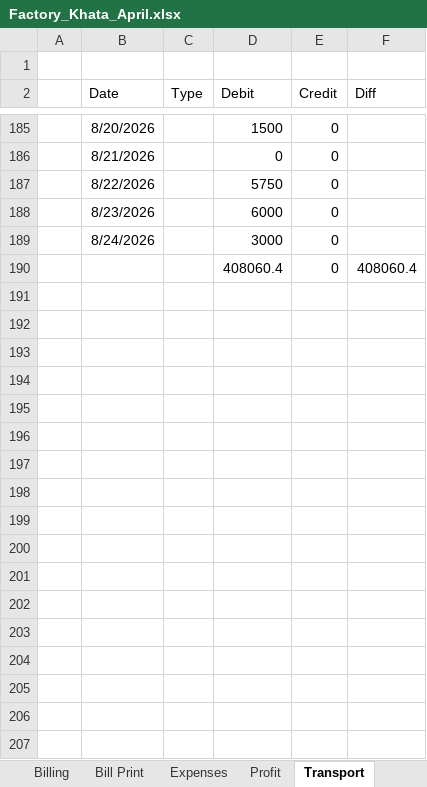
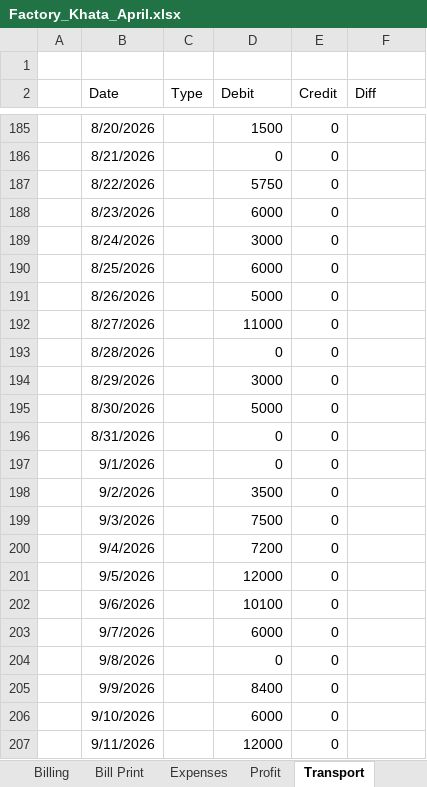
Before and after one commit to omerrazzaq4/Alhamd_April, an Excel workbook: Factory_Khata_April.xlsx, sheet Transport, drawn as a sheet; only a part is shown, gaps mark what is left out; values as stored, in another font and other column widths than the file's, no borders; table styles not drawn; removed rows and columns are numbered as before the commit, all else as after; the diff covers the shown part only; the diff names each change by its address in the sheet, - before the commit and + after, or states it on an @@ line.

```diff
--- a/Factory_Khata_April.xlsx (sheet Transport)
+++ b/Factory_Khata_April.xlsx (sheet Transport)
-row 190:  |  |  | 408060.4 | 0 | 408060.4
+row 190:  | 8/25/2026 |  | 6000 | 0
+row 191:  | 8/26/2026 |  | 5000 | 0
+row 192:  | 8/27/2026 |  | 11000 | 0
+row 193:  | 8/28/2026 |  | 0 | 0
+row 194:  | 8/29/2026 |  | 3000 | 0
+row 195:  | 8/30/2026 |  | 5000 | 0
+row 196:  | 8/31/2026 |  | 0 | 0
+row 197:  | 9/1/2026 |  | 0 | 0
+row 198:  | 9/2/2026 |  | 3500 | 0
+row 199:  | 9/3/2026 |  | 7500 | 0
+row 200:  | 9/4/2026 |  | 7200 | 0
+row 201:  | 9/5/2026 |  | 12000 | 0
+row 202:  | 9/6/2026 |  | 10100 | 0
+row 203:  | 9/7/2026 |  | 6000 | 0
+row 204:  | 9/8/2026 |  | 0 | 0
+row 205:  | 9/9/2026 |  | 8400 | 0
+row 206:  | 9/10/2026 |  | 6000 | 0
+row 207:  | 9/11/2026 |  | 12000 | 0
```
Also changed, not shown: 34 added rows elsewhere in this sheet, sheet ledger, sheet Cashbook, sheet Finish, sheet Dyes, sheet Expenses, sheet Wood, 6 more sheets, formulas that keep their value, hidden cells, charts or pictures.
